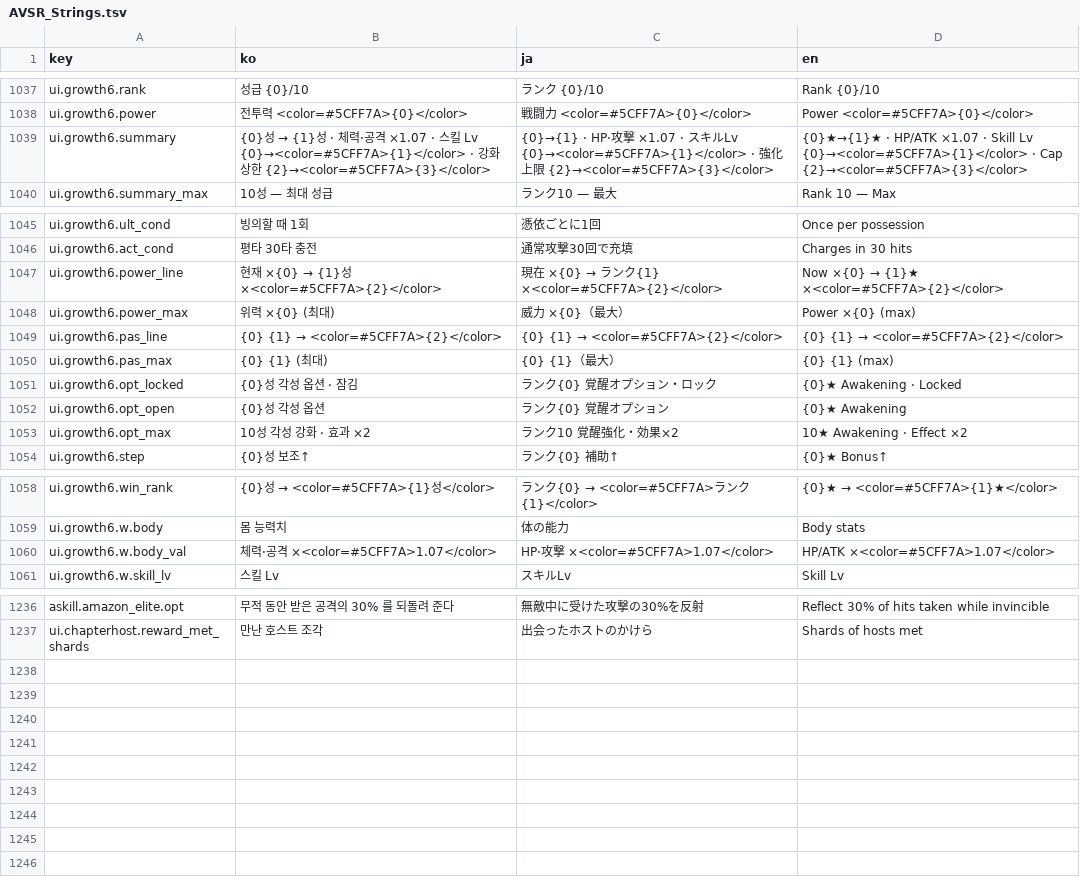
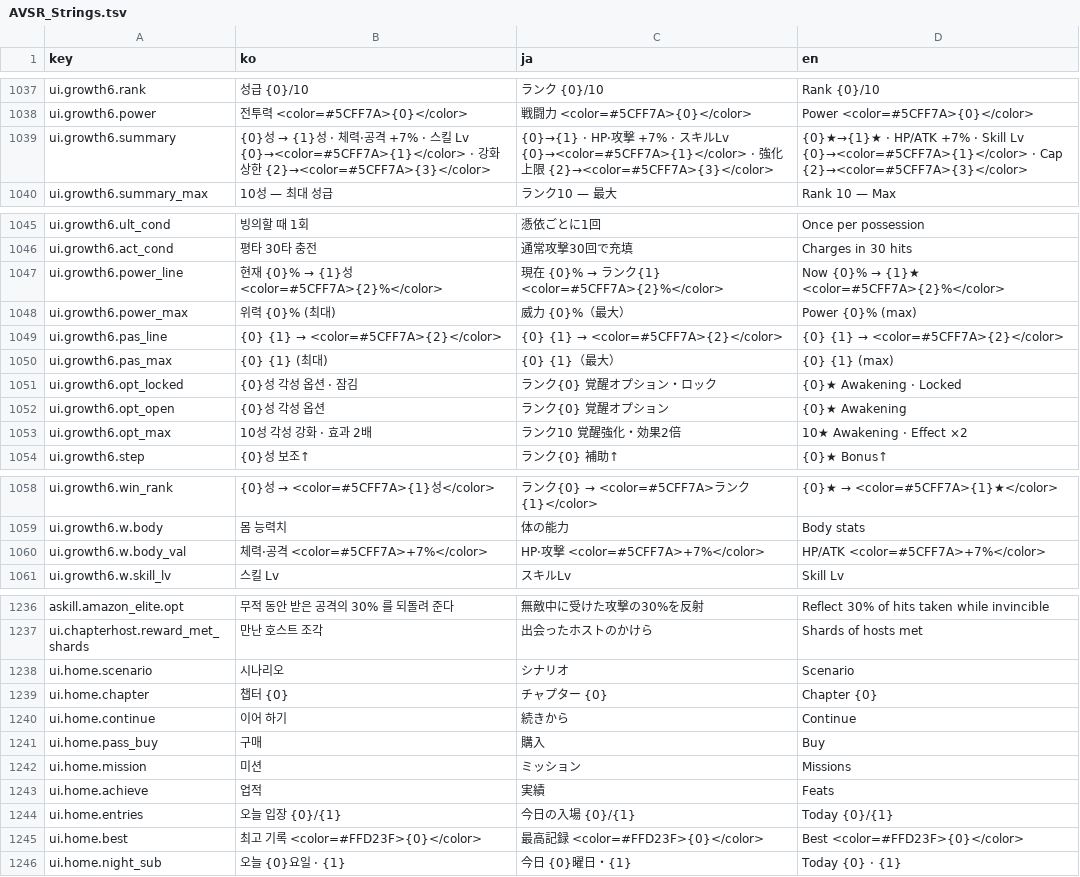
Before and after one commit to inpiawon-ui/AvengingSprit, a TSV file: Projects/AVSR/Localization/AVSR_Strings.tsv, drawn as a sheet; only a part is shown, gaps mark what is left out; the diff covers the shown part only.

```diff
--- a/Projects/AVSR/Localization/AVSR_Strings.tsv
+++ b/Projects/AVSR/Localization/AVSR_Strings.tsv
@@ -1038,3 +1038,3 @@ ui.growth6.rank	성급 {0}/10	ランク {0}/10	Rank {0}/10
 ui.growth6.power	전투력 <color=#5CFF7A>{0}</color>	戦闘力 <color=#5CFF7A>{0}</color>	Power <color=#5CFF7A>{0}</color>
-ui.growth6.summary	{0}성 → {1}성  ·  체력·공격 ×1.07  ·  스킬 Lv {0}→<color=#5CFF7A>{1}</color>  ·  강화 상한 {2}→<color=#5CFF7A>{3}</color>	{0}→{1}  ·  HP·攻撃 ×1.07  ·  スキルLv {0}→<color=#5CFF7A>{1}</color>  ·  強化上限 {2}→<color=#5CFF7A>{3}</color>	{0}★→{1}★  ·  HP/ATK ×1.07  ·  Skill Lv {0}→<color=#5CFF7A>{1}</color>  ·  Cap {2}→<color=#5CFF7A>{3}</color>
+ui.growth6.summary	{0}성 → {1}성  ·  체력·공격 +7%  ·  스킬 Lv {0}→<color=#5CFF7A>{1}</color>  ·  강화 상한 {2}→<color=#5CFF7A>{3}</color>	{0}→{1}  ·  HP·攻撃 +7%  ·  スキルLv {0}→<color=#5CFF7A>{1}</color>  ·  強化上限 {2}→<color=#5CFF7A>{3}</color>	{0}★→{1}★  ·  HP/ATK +7%  ·  Skill Lv {0}→<color=#5CFF7A>{1}</color>  ·  Cap {2}→<color=#5CFF7A>{3}</color>
 ui.growth6.summary_max	10성 — 최대 성급	ランク10 — 最大	Rank 10 — Max
@@ -1046,4 +1046,4 @@ ui.growth6.ult_cond	빙의할 때 1회	憑依ごとに1回	Once per possession
 ui.growth6.act_cond	평타 30타 충전	通常攻撃30回で充填	Charges in 30 hits
-ui.growth6.power_line	현재 ×{0} → {1}성 ×<color=#5CFF7A>{2}</color>	現在 ×{0} → ランク{1} ×<color=#5CFF7A>{2}</color>	Now ×{0} → {1}★ ×<color=#5CFF7A>{2}</color>
-ui.growth6.power_max	위력 ×{0} (최대)	威力 ×{0}（最大）	Power ×{0} (max)
+ui.growth6.power_line	현재 {0}% → {1}성 <color=#5CFF7A>{2}%</color>	現在 {0}% → ランク{1} <color=#5CFF7A>{2}%</color>	Now {0}% → {1}★ <color=#5CFF7A>{2}%</color>
+ui.growth6.power_max	위력 {0}% (최대)	威力 {0}%（最大）	Power {0}% (max)
 ui.growth6.pas_line	{0} {1} → <color=#5CFF7A>{2}</color>	{0} {1} → <color=#5CFF7A>{2}</color>	{0} {1} → <color=#5CFF7A>{2}</color>
@@ -1052,3 +1052,3 @@ ui.growth6.opt_locked	{0}성 각성 옵션 · 잠김	ランク{0} 覚醒オプ
 ui.growth6.opt_open	{0}성 각성 옵션	ランク{0} 覚醒オプション	{0}★ Awakening
-ui.growth6.opt_max	10성 각성 강화 · 효과 ×2	ランク10 覚醒強化・効果×2	10★ Awakening · Effect ×2
+ui.growth6.opt_max	10성 각성 강화 · 효과 2배	ランク10 覚醒強化・効果2倍	10★ Awakening · Effect ×2
 ui.growth6.step	{0}성 보조↑	ランク{0} 補助↑	{0}★ Bonus↑
@@ -1059,3 +1059,3 @@ ui.growth6.win_rank	{0}성 → <color=#5CFF7A>{1}성</color>	ランク{0} → <c
 ui.growth6.w.body	몸 능력치	体の能力	Body stats
-ui.growth6.w.body_val	체력·공격 ×<color=#5CFF7A>1.07</color>	HP·攻撃 ×<color=#5CFF7A>1.07</color>	HP/ATK ×<color=#5CFF7A>1.07</color>
+ui.growth6.w.body_val	체력·공격 <color=#5CFF7A>+7%</color>	HP·攻撃 <color=#5CFF7A>+7%</color>	HP/ATK <color=#5CFF7A>+7%</color>
 ui.growth6.w.skill_lv	스킬 Lv	スキルLv	Skill Lv
@@ -1237 +1237,10 @@ askill.amazon_elite.opt	무적 동안 받은 공격의 30% 를 되돌려 준다
 ui.chapterhost.reward_met_shards	만난 호스트 조각	出会ったホストのかけら	Shards of hosts met
+ui.home.scenario	시나리오	シナリオ	Scenario
+ui.home.chapter	챕터 {0}	チャプター {0}	Chapter {0}
+ui.home.continue	이어 하기	続きから	Continue
+ui.home.pass_buy	구매	購入	Buy
+ui.home.mission	미션	ミッション	Missions
+ui.home.achieve	업적	実績	Feats
+ui.home.entries	오늘 입장 {0}/{1}	今日の入場 {0}/{1}	Today {0}/{1}
+ui.home.best	최고 기록 <color=#FFD23F>{0}</color>	最高記録 <color=#FFD23F>{0}</color>	Best <color=#FFD23F>{0}</color>
+ui.home.night_sub	오늘 {0}요일 · {1}	今日 {0}曜日・{1}	Today {0} · {1}
```
Also changed, not shown: 4 edited cells elsewhere in this file, 2 other files.
